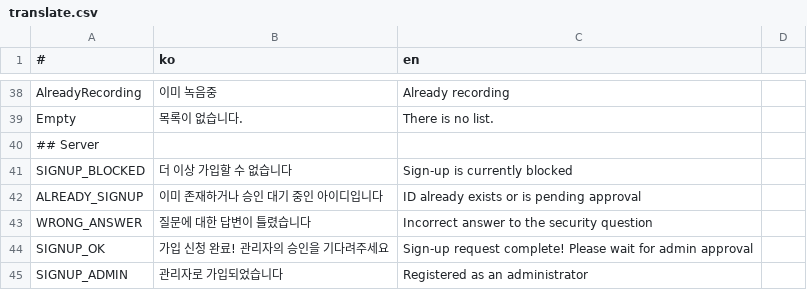
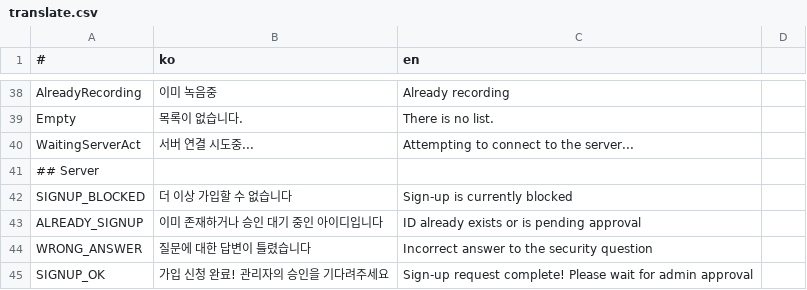
Before and after one commit to is2you2/is2you2.github.io, a CSV file: ember/translate.csv, drawn as a sheet; only a part is shown, gaps mark what is left out; the shorter side is filled out with more unchanged rows; the diff names each change by its address in the sheet, - before the commit and + after, or states it on an @@ line.

Commit message:
ember v1.6.9

```diff
--- a/ember/translate.csv
+++ b/ember/translate.csv
+row 40: WaitingServerAct | 서버 연결 시도중... | Attempting to connect to the server...
```
Also changed, not shown: 22 other files.
